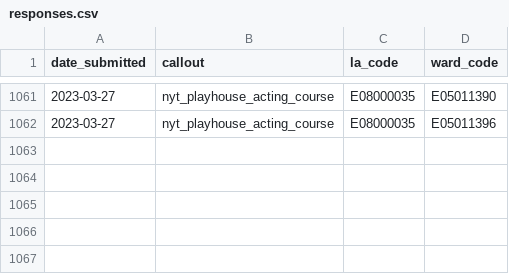
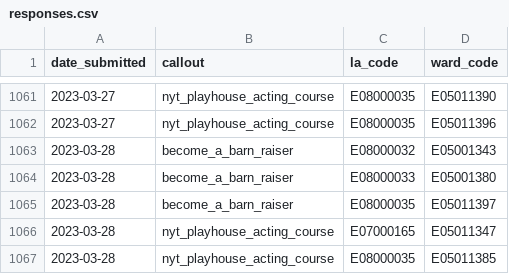
Before and after one commit to open-innovations/leeds-2023, a CSV file: data/metrics/callouts/responses.csv, drawn as a sheet; only a part is shown, gaps mark what is left out; the diff names each change by its address in the sheet, - before the commit and + after, or states it on an @@ line.

```diff
--- a/data/metrics/callouts/responses.csv
+++ b/data/metrics/callouts/responses.csv
+row 1063: 2023-03-28 | become_a_barn_raiser | E08000032 | E05001343
+row 1064: 2023-03-28 | become_a_barn_raiser | E08000033 | E05001380
+row 1065: 2023-03-28 | become_a_barn_raiser | E08000035 | E05011397
+row 1066: 2023-03-28 | nyt_playhouse_acting_course | E07000165 | E05011347
+row 1067: 2023-03-28 | nyt_playhouse_acting_course | E08000035 | E05011385
```
Also changed, not shown: data/metrics/schools/schools_events.csv, docs/metrics/callouts/_data/responses_by_callout.csv, 10 other files.
